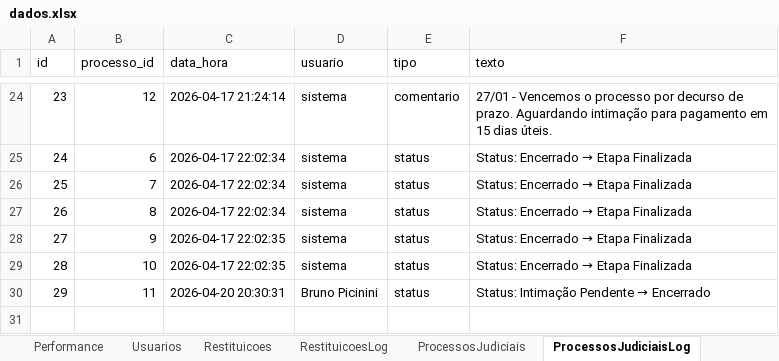
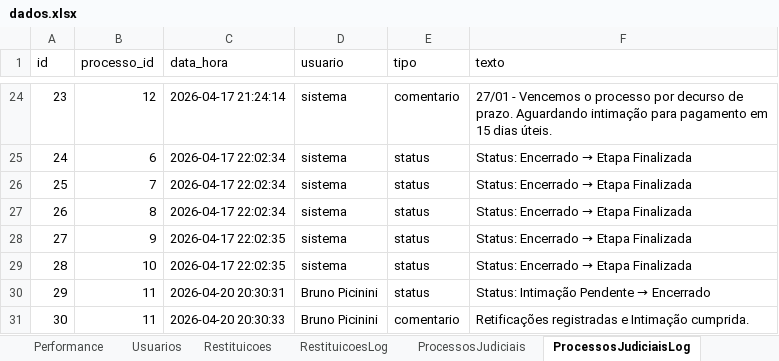
Before and after one commit to bpicinini/portal-do-gestor, an Excel workbook: data/dados.xlsx, sheet ProcessosJudiciaisLog, drawn as a sheet; only a part is shown, gaps mark what is left out; values as stored, in another font and other column widths than the file's, no borders; the diff names each change by its address in the sheet, - before the commit and + after, or states it on an @@ line.

Commit message:
Atualização dados.xlsx

```diff
--- a/data/dados.xlsx (sheet ProcessosJudiciaisLog)
+++ b/data/dados.xlsx (sheet ProcessosJudiciaisLog)
+row 31: 30 | 11 | 2026-04-20 20:30:33 | Bruno Picinini | comentario | Retificações registradas e Intimação cumprida.
```
Also changed, not shown: sheet ProcessosJudiciais.
